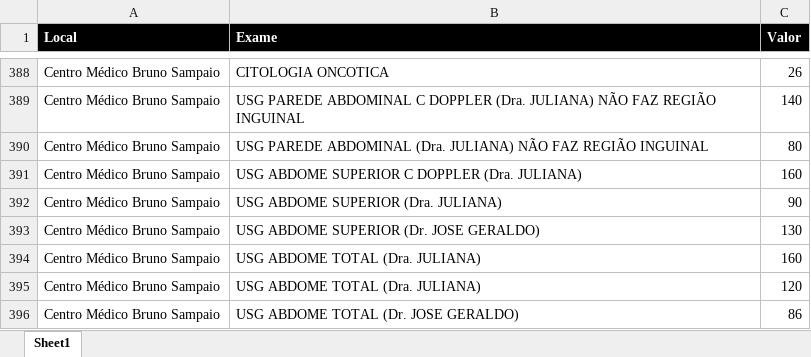
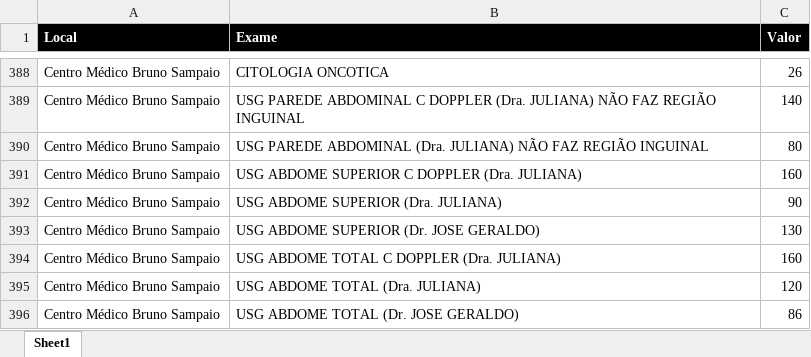
Before and after one commit to macristian/samvida, an Excel workbook: colaborador/sistemas/orcamento/valores_exames_samvida.xlsx, sheet Sheet1, drawn as a sheet; only a part is shown, gaps mark what is left out; values as stored, in another font and other column widths than the file's, no borders; the diff names each change by its address in the sheet, - before the commit and + after, or states it on an @@ line.

```diff
--- a/colaborador/sistemas/orcamento/valores_exames_samvida.xlsx (sheet Sheet1)
+++ b/colaborador/sistemas/orcamento/valores_exames_samvida.xlsx (sheet Sheet1)
-B394 (Exame): USG ABDOME TOTAL (Dra. JULIANA)
+B394 (Exame): USG ABDOME TOTAL C DOPPLER (Dra. JULIANA)
```
Also changed, not shown: 1 other file.
